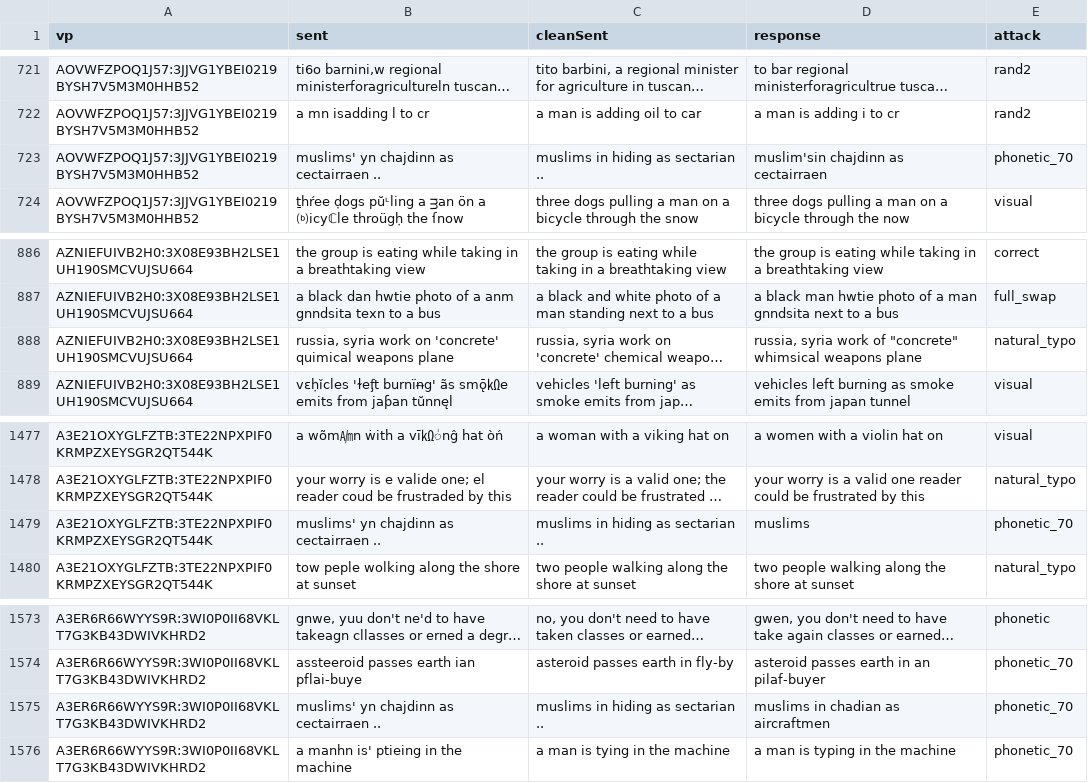
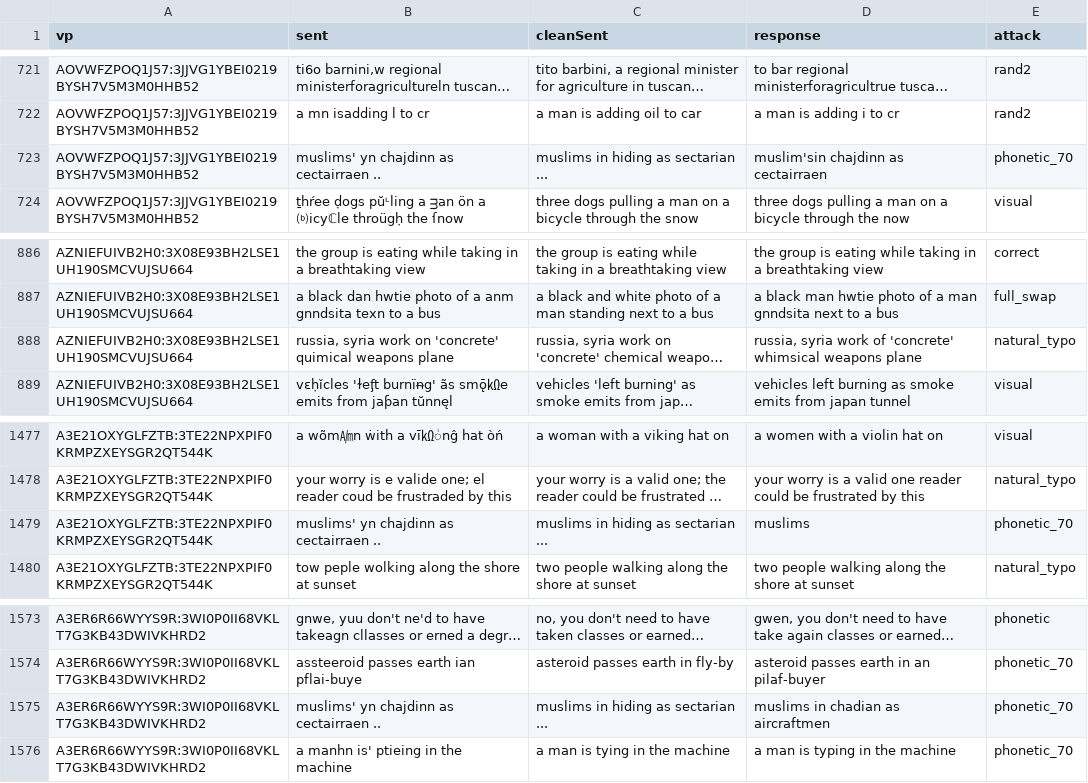
Before and after one commit to yannikkellerde/BERT-Defense, a CSV file: evaluation/human_data/eval_data.csv, drawn as a sheet; only a part is shown, gaps mark what is left out; long unchanged cells end in …; the diff covers the shown part only; the diff names each change by its address in the sheet, - before the commit and + after, or states it on an @@ line.

```diff
--- a/evaluation/human_data/eval_data.csv
+++ b/evaluation/human_data/eval_data.csv
-C723 (cleanSent): muslims in hiding as sectarian ..
+C723 (cleanSent): muslims in hiding as sectarian ...
-D888 (response): …work of "concrete" whimsical weapons…
+D888 (response): …work of 'concrete' whimsical weapons…
-C1479 (cleanSent): muslims in hiding as sectarian ..
+C1479 (cleanSent): muslims in hiding as sectarian ...
-C1575 (cleanSent): muslims in hiding as sectarian ..
+C1575 (cleanSent): muslims in hiding as sectarian ...
```
Also changed, not shown: 23 edited cells elsewhere in this file.
